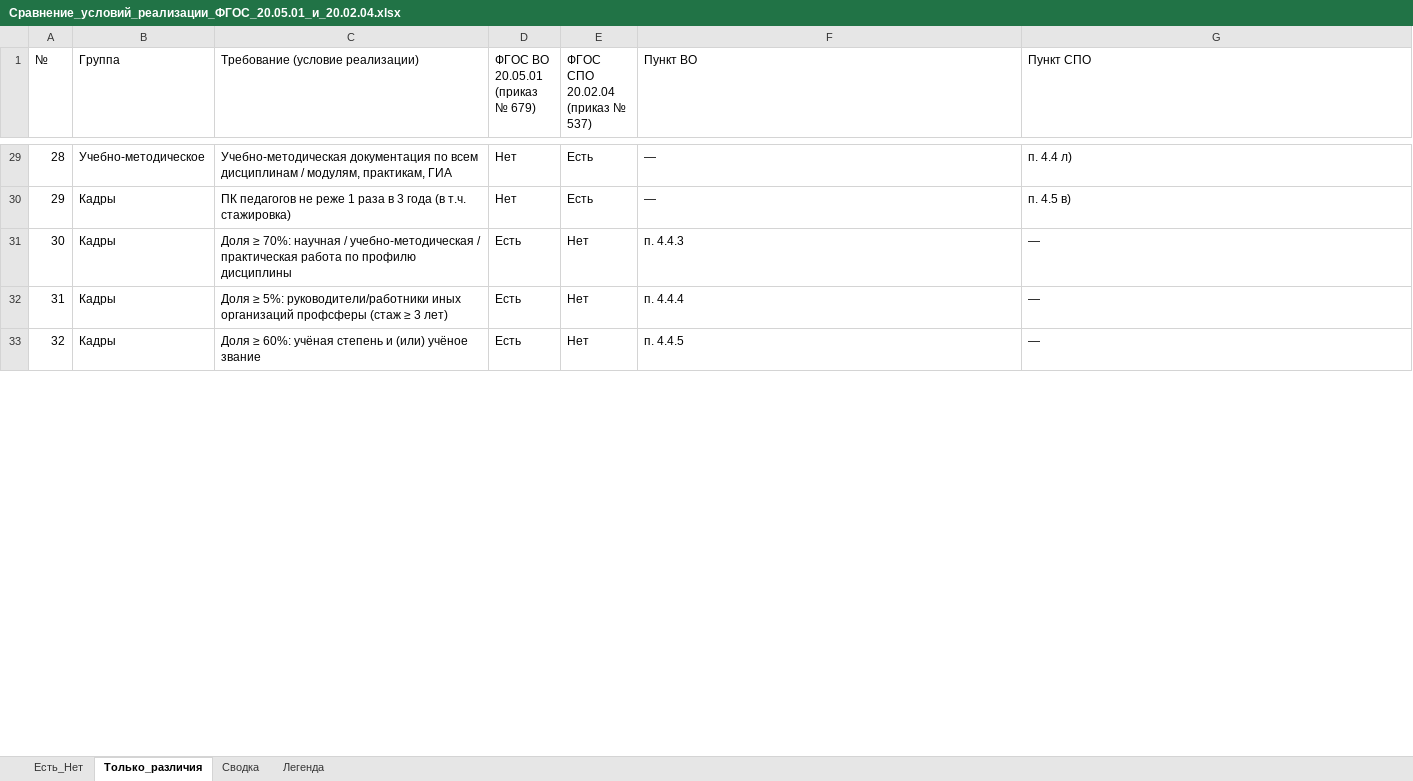
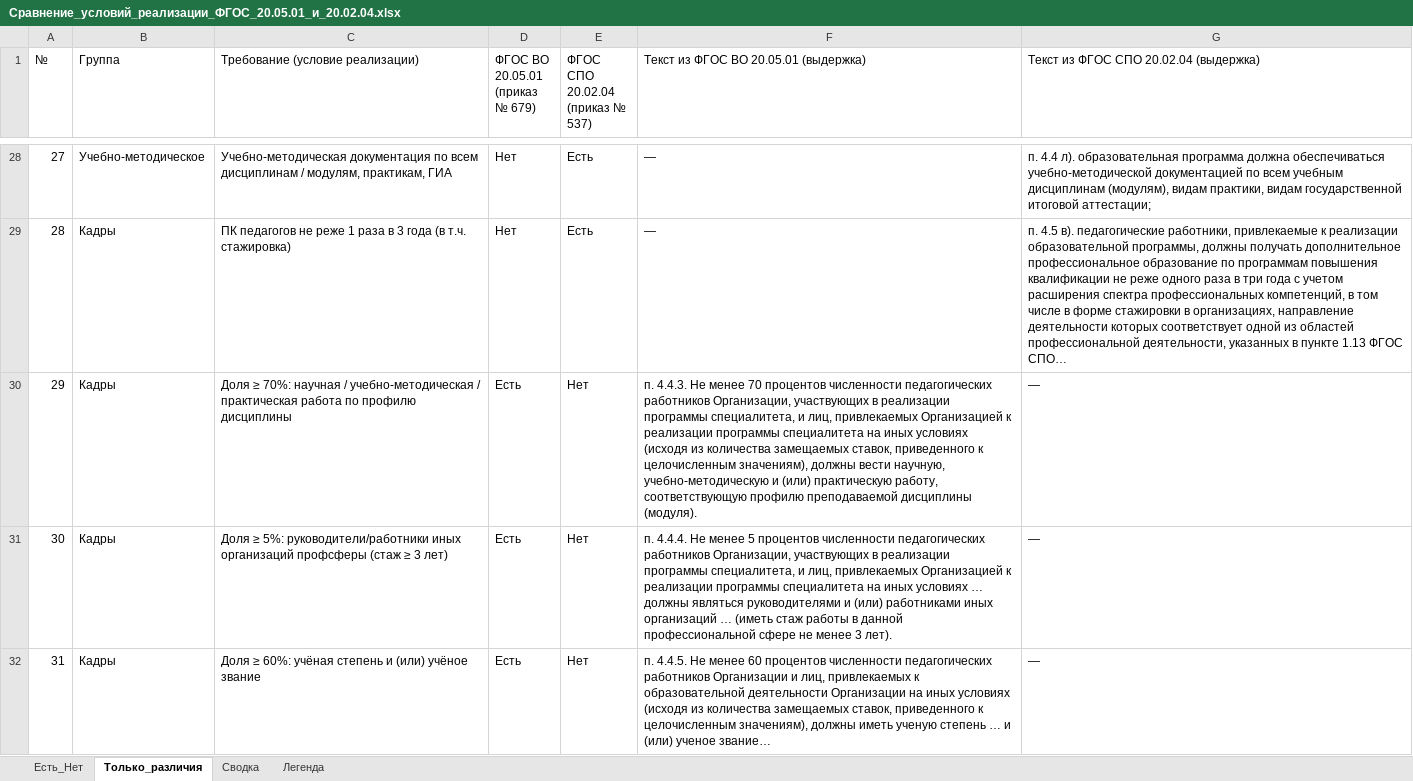
Before and after one commit to lysakalenushka-hash/-, an Excel workbook: Сравнение_условий_реализации_ФГОС_20.05.01_и_20.02.04.xlsx, sheet Только_различия, drawn as a sheet; only a part is shown, gaps mark what is left out; values as stored, in another font and other column widths than the file's, no cell formats; addresses are those after the commit; the diff covers the shown part only; the diff names each change by its address in the sheet, - before the commit and + after, or states it on an @@ line.

```diff
--- a/Сравнение_условий_реализации_ФГОС_20.05.01_и_20.02.04.xlsx (sheet Только_различия)
+++ b/Сравнение_условий_реализации_ФГОС_20.05.01_и_20.02.04.xlsx (sheet Только_различия)
-F1: Пункт ВО
+F1: Текст из ФГОС ВО 20.05.01 (выдержка)
-G1: Пункт СПО
+G1: Текст из ФГОС СПО 20.02.04 (выдержка)
@@ column A (№) renumbered from row 2 down @@
-G28: п. 4.4 л)
+G28: п. 4.4 л). образовательная программа должна обеспечиваться учебно-методической документацией по всем учебным дисциплинам (модулям), видам практики, видам государственной итоговой аттестации;
-G29: п. 4.5 в)
+G29: п. 4.5 в). педагогические работники, привлекаемые к реализации образовательной программы, должны получать дополнительное профессиональное образование по программам повышения квалификации не реже одного раза в три года с учетом расширения спектра профессиональных компетенций, в том числе в форме стажировки в организациях, направление деятельности которых соответствует одной из областей профессиональной деятельности, указанных в пункте 1.13 ФГОС СПО…
-F30: п. 4.4.3
+F30: п. 4.4.3. Не менее 70 процентов численности педагогических работников Организации, участвующих в реализации программы специалитета, и лиц, привлекаемых Организацией к реализации программы специалитета на иных условиях (исходя из количества замещаемых ставок, приведенного к целочисленным значениям), должны вести научную, учебно-методическую и (или) практическую работу, соответствующую профилю преподаваемой дисциплины (модуля).
-F31: п. 4.4.4
+F31: п. 4.4.4. Не менее 5 процентов численности педагогических работников Организации, участвующих в реализации программы специалитета, и лиц, привлекаемых Организацией к реализации программы специалитета на иных условиях … должны являться руководителями и (или) работниками иных организаций … (иметь стаж работы в данной профессиональной сфере не менее 3 лет).
-F32: п. 4.4.5
+F32: п. 4.4.5. Не менее 60 процентов численности педагогических работников Организации и лиц, привлекаемых к образовательной деятельности Организации на иных условиях (исходя из количества замещаемых ставок, приведенного к целочисленным значениям), должны иметь ученую степень … и (или) ученое звание…
```
Also changed, not shown: 1 removed row and 31 edited cells elsewhere in this sheet, sheet Есть_Нет, sheet Сводка, sheet Легенда, cell formats.
